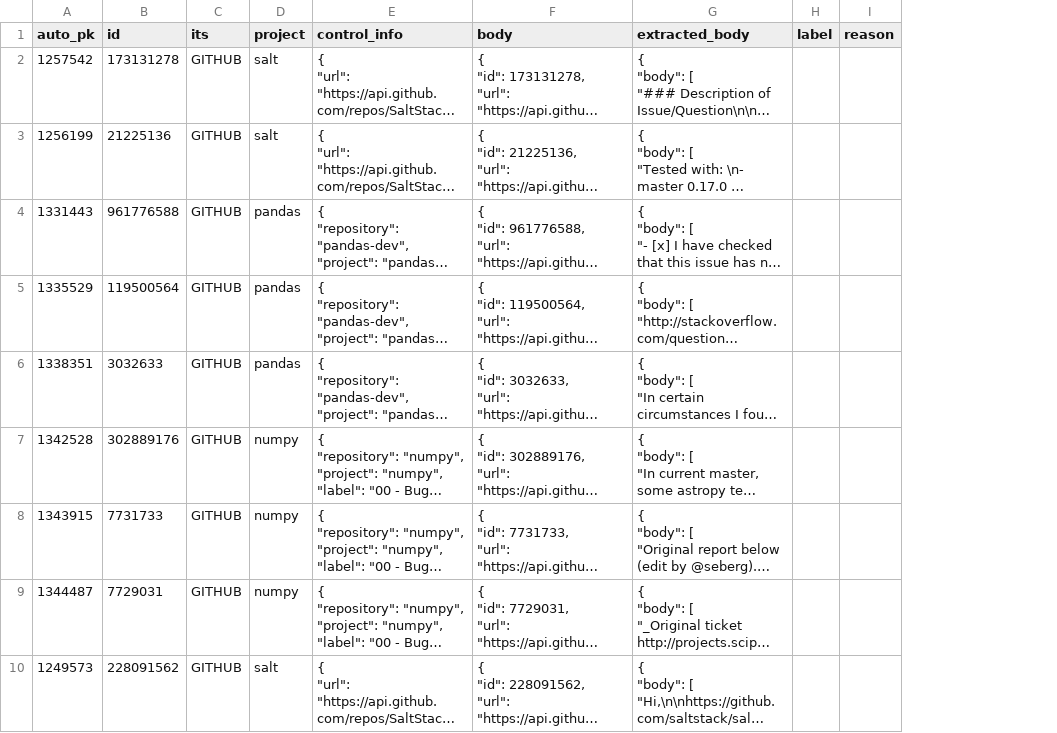
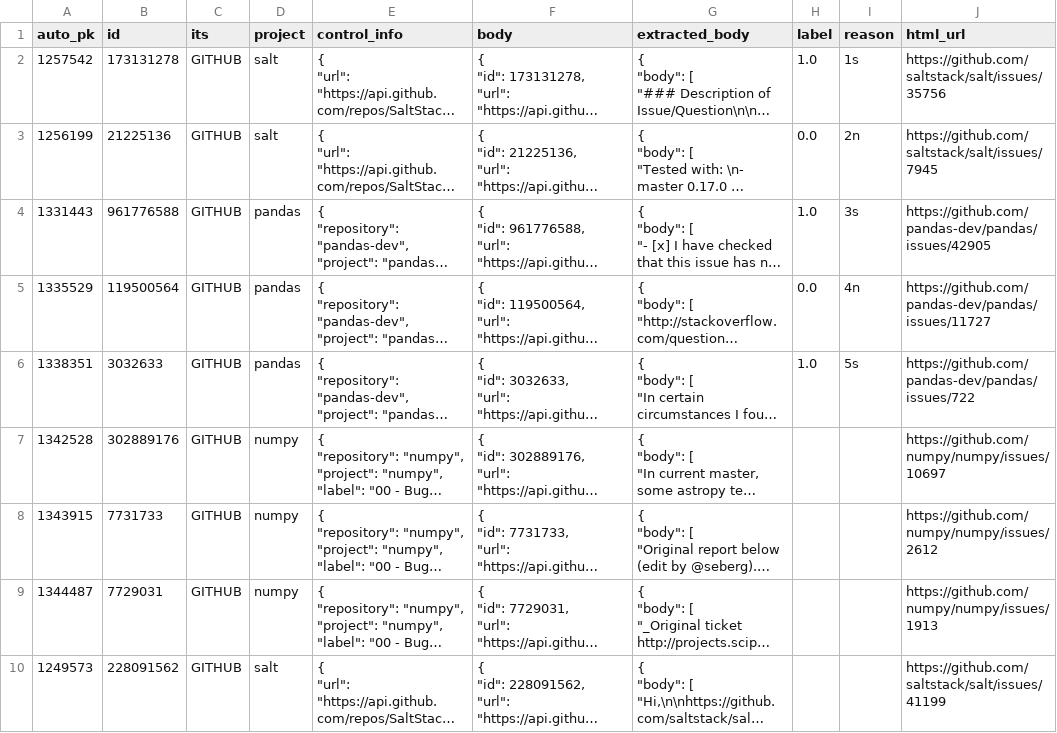
Before and after one commit to ttasnim68/LLM_label_app, a CSV file: dataset/label_Lukas.csv, drawn as a sheet; only a part is shown; long unchanged cells end in …; the diff names each change by its address in the sheet, - before the commit and + after, or states it on an @@ line.

Commit message:
Added multiple datasets

```diff
--- a/dataset/label_Lukas.csv
+++ b/dataset/label_Lukas.csv
+column J (html_url), rows 2-10: https://github.com/saltstack/salt/issues/35756 | https://github.com/saltstack/salt/issues/7945 | https://github.com/pandas-dev/pandas/issues/42905 | https://github.com/pandas-dev/pandas/issues/11727 | https://github.com/pandas-dev/pandas/issues/722 | https://github.com/numpy/numpy/issues/10697 | https://github.com/numpy/numpy/issues/2612 | https://github.com/numpy/numpy/issues/1913 | https://github.com/saltstack/salt/issues/41199
-H2 (label): (empty)
+H2 (label): 1.0
-I2 (reason): (empty)
+I2 (reason): 1s
-H3 (label): (empty)
+H3 (label): 0.0
-I3 (reason): (empty)
+I3 (reason): 2n
-H4 (label): (empty)
+H4 (label): 1.0
-I4 (reason): (empty)
+I4 (reason): 3s
-H5 (label): (empty)
+H5 (label): 0.0
-I5 (reason): (empty)
+I5 (reason): 4n
-H6 (label): (empty)
+H6 (label): 1.0
-I6 (reason): (empty)
+I6 (reason): 5s
```
Also changed, not shown: 1 other file.
